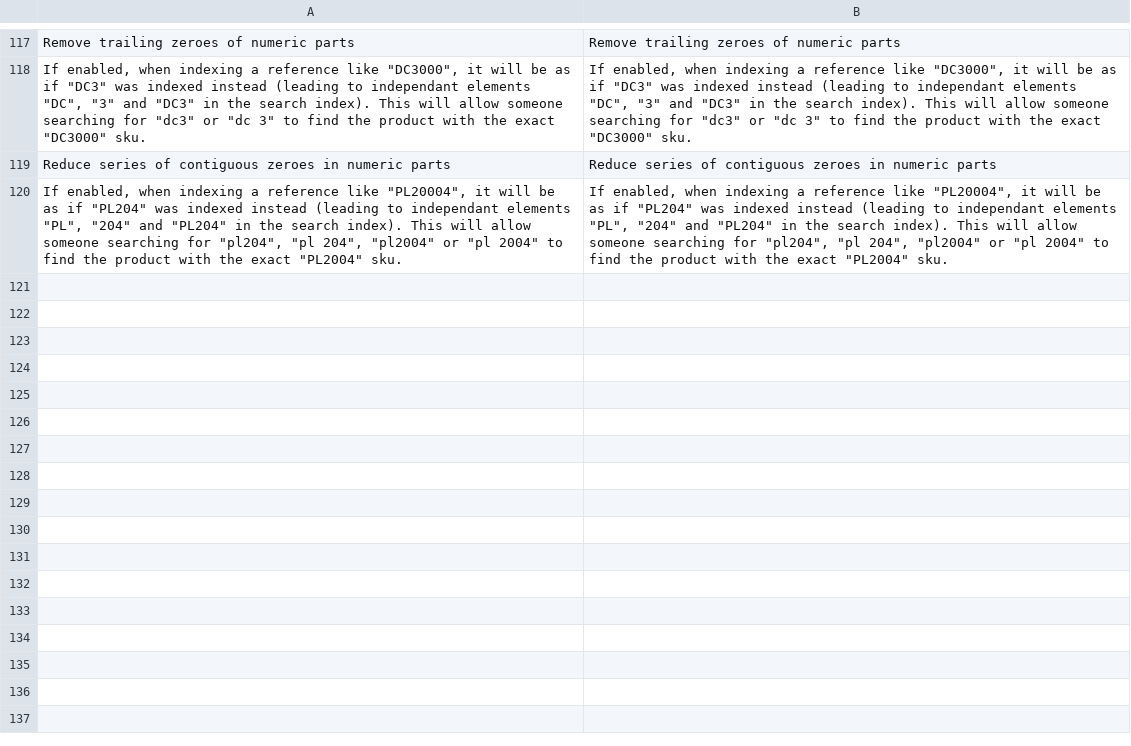
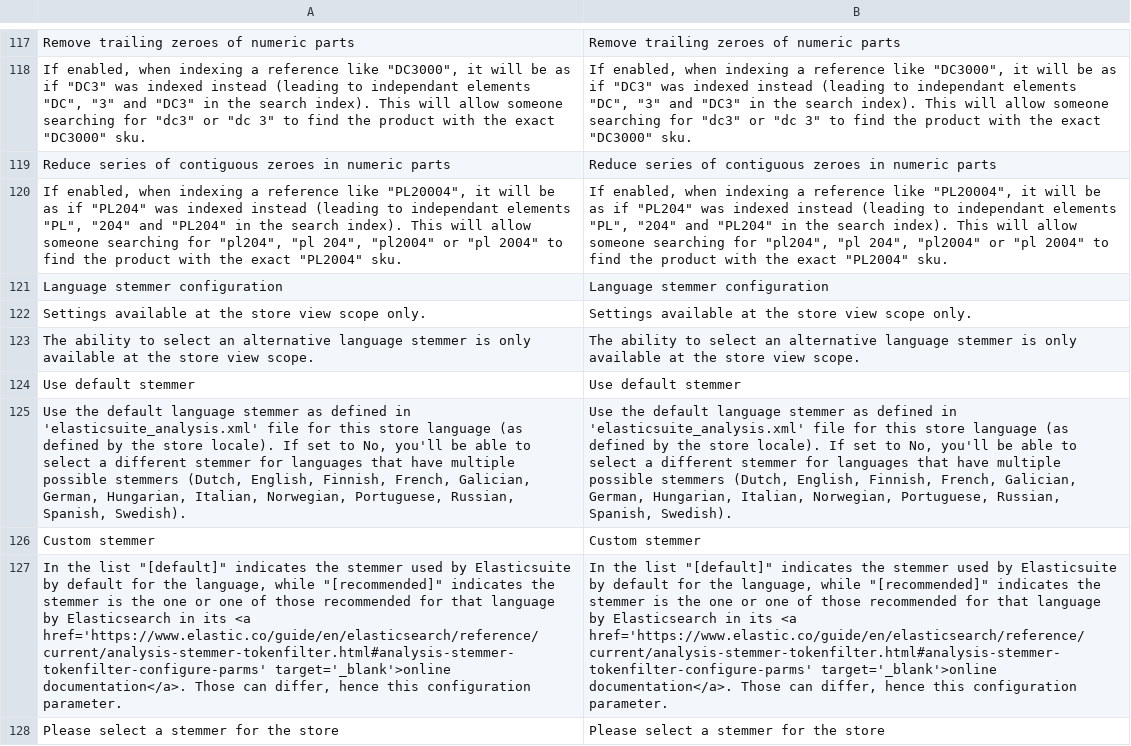
Before and after one commit to Smile-SA/elasticsuite, a CSV file: src/module-elasticsuite-core/i18n/en_US.csv, drawn as a sheet; only a part is shown, gaps mark what is left out; the diff names each change by its address in the sheet, - before the commit and + after, or states it on an @@ line.

```diff
--- a/src/module-elasticsuite-core/i18n/en_US.csv
+++ b/src/module-elasticsuite-core/i18n/en_US.csv
+row 121: Language stemmer configuration | Language stemmer configuration
+row 122: Settings available at the store view scope only. | Settings available at the store view scope only.
+row 123: The ability to select an alternative language stemmer is only available at the store view scope. | The ability to select an alternative language stemmer is only available at the store view scope.
+row 124: Use default stemmer | Use default stemmer
+row 125: Use the default language stemmer as defined in 'elasticsuite_analysis.xml' file for this store language (as defined by the store locale). If set to No, you'll be able to select a different stemmer for languages that have multiple possible stemmers (Dutch, English, Finnish, French, Galician, German, Hungarian, Italian, Norwegian, Portuguese, Russian, Spanish, Swedish). | Use the default language stemmer as defined in 'elasticsuite_analysis.xml' file for this store language (as defined by the store locale). If set to No, you'll be able to select a different stemmer for languages that have multiple possible stemmers (Dutch, English, Finnish, French, Galician, German, Hungarian, Italian, Norwegian, Portuguese, Russian, Spanish, Swedish).
+row 126: Custom stemmer | Custom stemmer
+row 127: In the list "[default]" indicates the stemmer used by Elasticsuite by default for the language, while "[recommended]" indicates the stemmer is the one or one of those recommended for that language by Elasticsearch in its <a href='https://www.elastic.co/guide/en/elasticsearch/reference/current/analysis-stemmer-tokenfilter.html#analysis-stemmer-tokenfilter-configure-parms' target='_blank'>online documentation</a>. Those can differ, hence this configuration parameter. | In the list "[default]" indicates the stemmer used by Elasticsuite by default for the language, while "[recommended]" indicates the stemmer is the one or one of those recommended for that language by Elasticsearch in its <a href='https://www.elastic.co/guide/en/elasticsearch/reference/current/analysis-stemmer-tokenfilter.html#analysis-stemmer-tokenfilter-configure-parms' target='_blank'>online documentation</a>. Those can differ, hence this configuration parameter.
+row 128: Please select a stemmer for the store | Please select a stemmer for the store
```
Also changed, not shown: src/module-elasticsuite-core/i18n/fr_FR.csv, 11 other files.
